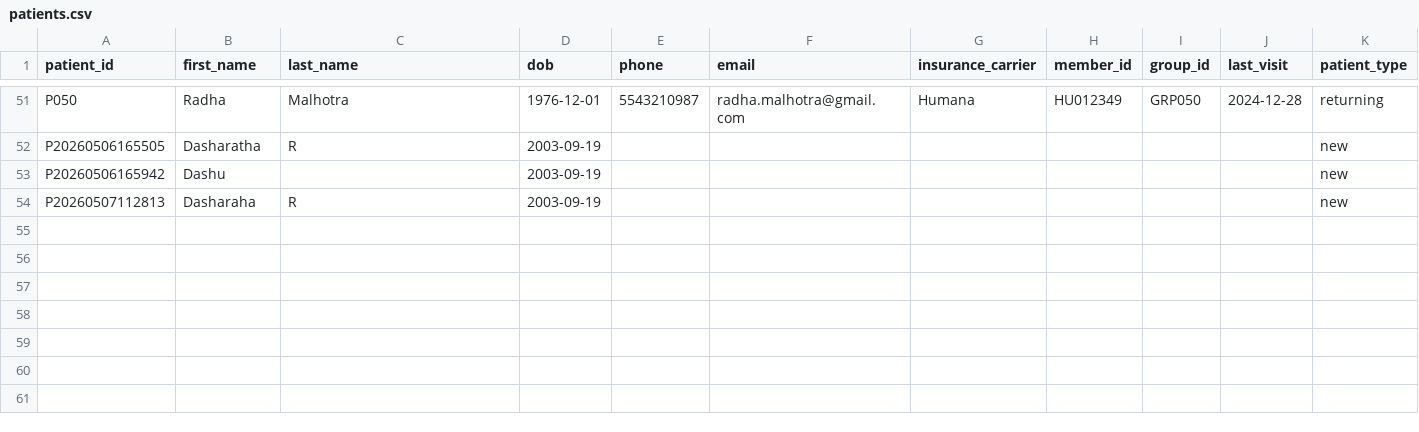
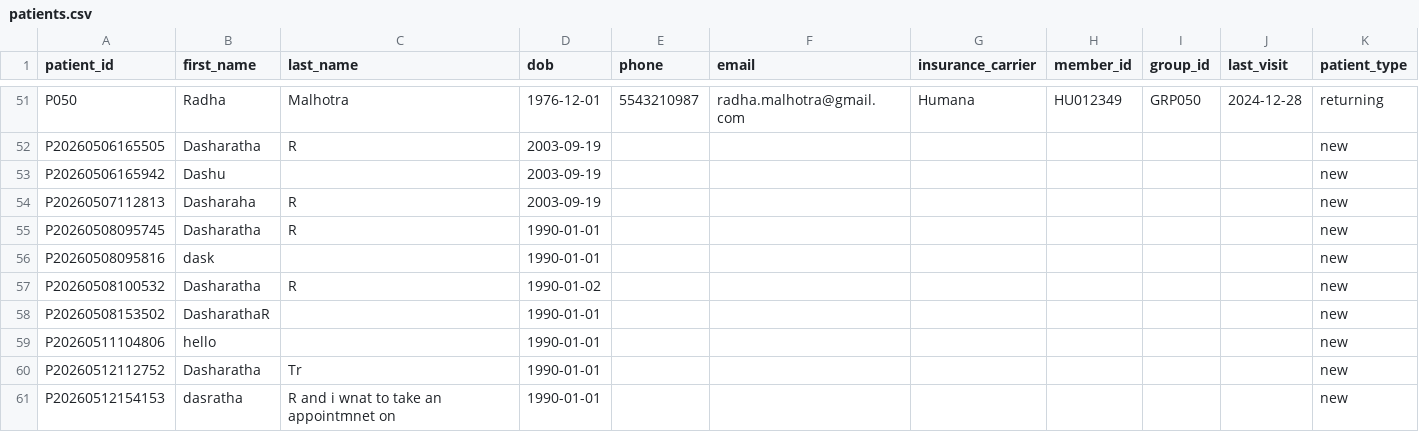
Before and after one commit to dasharatha19/Medical_assist, a CSV file: data/patients.csv, drawn as a sheet; only a part is shown, gaps mark what is left out.

```diff
--- a/data/patients.csv
+++ b/data/patients.csv
@@ -54 +54,8 @@ P20260506165942,Dashu,,2003-09-19,,,,,,,new
 P20260507112813,Dasharaha,R,2003-09-19,,,,,,,new
+P20260508095745,Dasharatha,R,1990-01-01,,,,,,,new
+P20260508095816,dask,,1990-01-01,,,,,,,new
+P20260508100532,Dasharatha,R,1990-01-02,,,,,,,new
+P20260508153502,DasharathaR,,1990-01-01,,,,,,,new
+P20260511104806,hello,,1990-01-01,,,,,,,new
+P20260512112752,Dasharatha,Tr,1990-01-01,,,,,,,new
+P20260512154153,dasratha,R and i wnat to take an appointmnet on,1990-01-01,,,,,,,new
```
Also changed, not shown: 35 other files.
